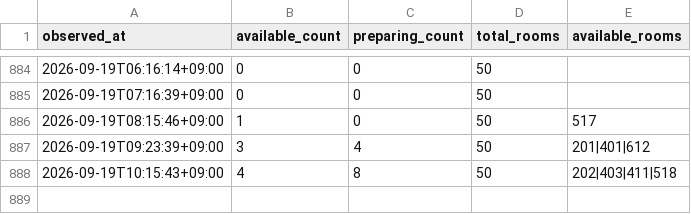
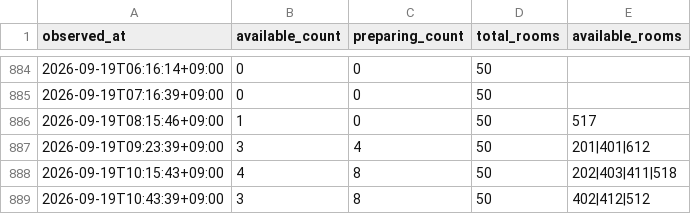
Before and after one commit to ea30085-blip/donan-room-watch, a CSV file: data/history.csv, drawn as a sheet; only a part is shown, gaps mark what is left out.

```diff
--- a/data/history.csv
+++ b/data/history.csv
@@ -888 +888,2 @@ observed_at,available_count,preparing_count,total_rooms,available_rooms
 2026-09-19T10:15:43+09:00,4,8,50,202|403|411|518
+2026-09-19T10:43:39+09:00,3,8,50,402|412|512
```
Also changed, not shown: 1 other file.
